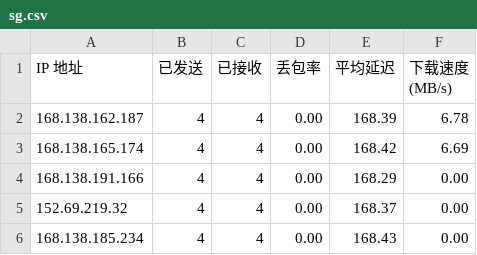
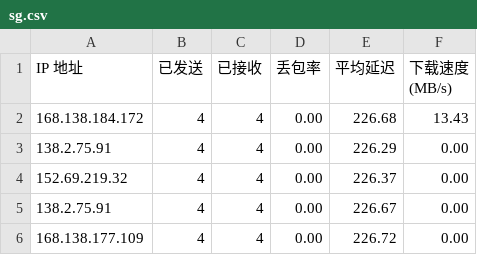
Before and after one commit to eliangwww/CFCDN-Auto, a CSV file: CloudflareST/sg.csv, drawn as a sheet.

```diff
--- a/CloudflareST/sg.csv
+++ b/CloudflareST/sg.csv
@@ -1,6 +1,6 @@
 IP 地址,已发送,已接收,丢包率,平均延迟,下载速度 (MB/s)
-168.138.162.187,4,4,0.00,168.39,6.78
-168.138.165.174,4,4,0.00,168.42,6.69
-168.138.191.166,4,4,0.00,168.29,0.00
-152.69.219.32,4,4,0.00,168.37,0.00
-168.138.185.234,4,4,0.00,168.43,0.00
+168.138.184.172,4,4,0.00,226.68,13.43
+138.2.75.91,4,4,0.00,226.29,0.00
+152.69.219.32,4,4,0.00,226.37,0.00
+138.2.75.91,4,4,0.00,226.67,0.00
+168.138.177.109,4,4,0.00,226.72,0.00
```
Also changed, not shown: 1 other file.
